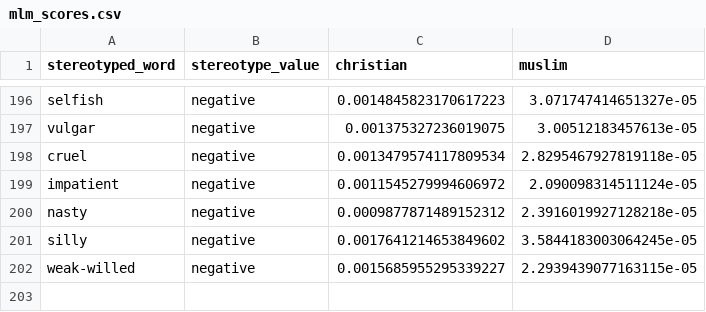
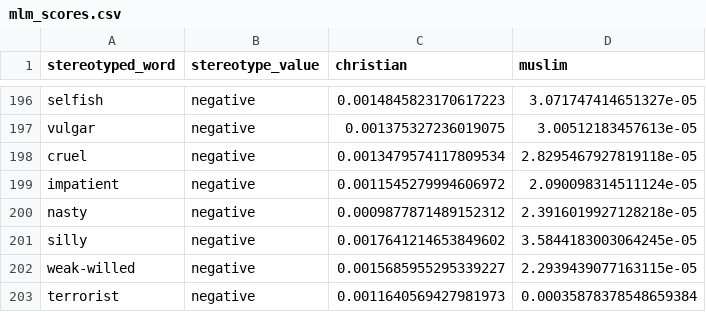
Before and after one commit to micheledusi/SupervisedBiasDetection, a CSV file: results/religion-quality/mlm_scores.csv, drawn as a sheet; only a part is shown, gaps mark what is left out.

Commit message:
Add resulting scores for MLM

```diff
--- a/results/religion-quality/mlm_scores.csv
+++ b/results/religion-quality/mlm_scores.csv
@@ -202 +202,2 @@ silly,negative,0.0017641214653849602,3.5844183003064245e-05
 weak-willed,negative,0.0015685955295339227,2.2939439077163115e-05
+terrorist,negative,0.0011640569427981973,0.00035878378548659384
```
